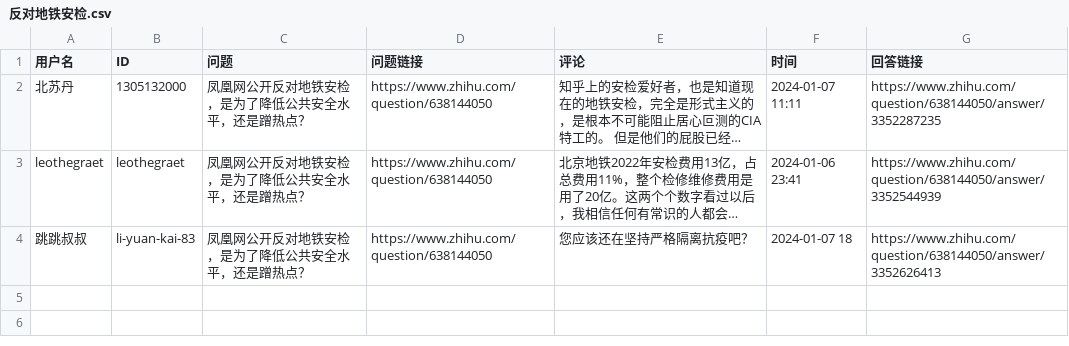
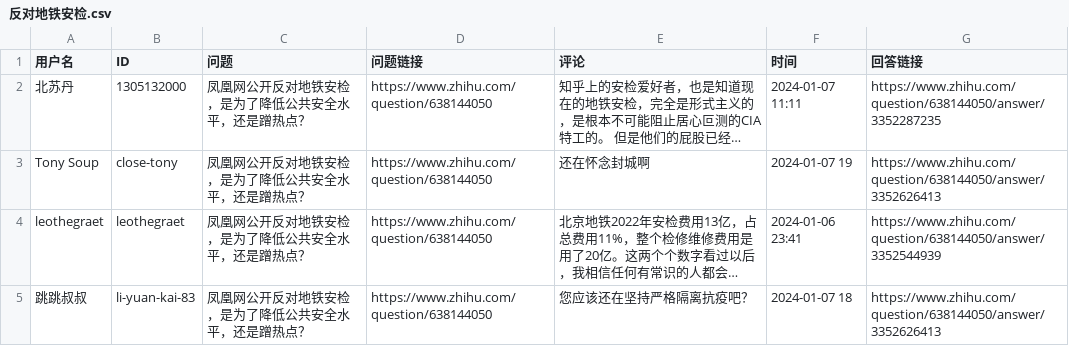
Before and after one commit to blacklisting/zhihu, a CSV file: 反对地铁安检.csv, drawn as a sheet; long unchanged cells end in …; the diff names each change by its address in the sheet, - before the commit and + after, or states it on an @@ line.

Commit message:
Update with a comment just seen.

```diff
--- a/反对地铁安检.csv
+++ b/反对地铁安检.csv
+row 3: Tony Soup | close-tony | 凤凰网公开反对地铁安检，是为了降低公共安全水平，还是蹭热点？ | https://www.zhihu.com/question/638144050 | 还在怀念封城啊 | 2024-01-07 19 | https://www.zhihu.com/question/638144050/answer/3352626413
```
